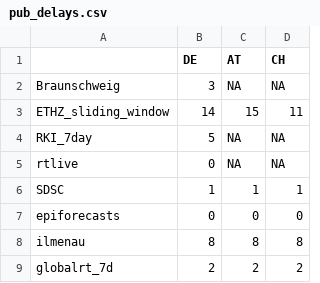
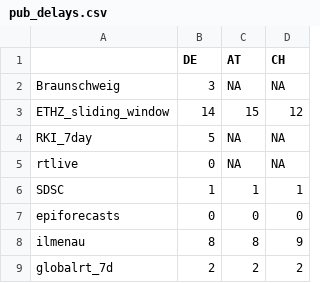
Before and after one commit to ElisabethBrockhaus/Rt_estimate_reconstruction, a CSV file: otherFiles/pub_delays.csv, drawn as a sheet.

```diff
--- a/otherFiles/pub_delays.csv
+++ b/otherFiles/pub_delays.csv
@@ -2,3 +2,3 @@
 "Braunschweig","3",NA,NA
-"ETHZ_sliding_window","14","15","11"
+"ETHZ_sliding_window","14","15","12"
 "RKI_7day","5",NA,NA
@@ -7,3 +7,3 @@
 "epiforecasts","0","0","0"
-"ilmenau","8","8","8"
+"ilmenau","8","8","9"
 "globalrt_7d","2","2","2"
```
Also changed, not shown: 1 other file.
